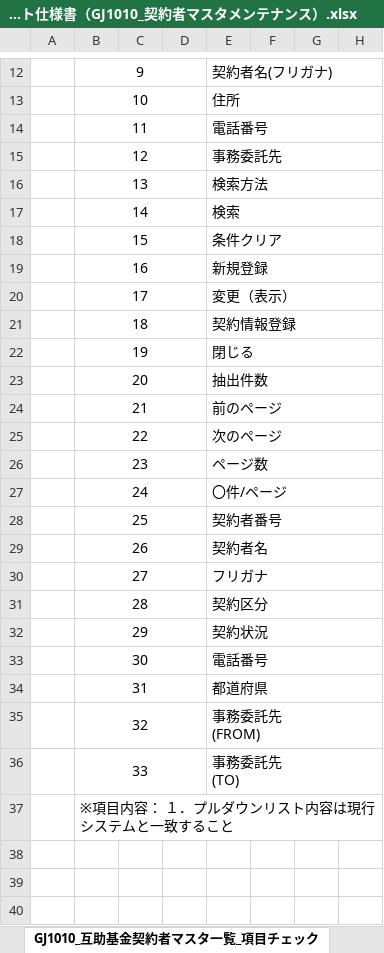
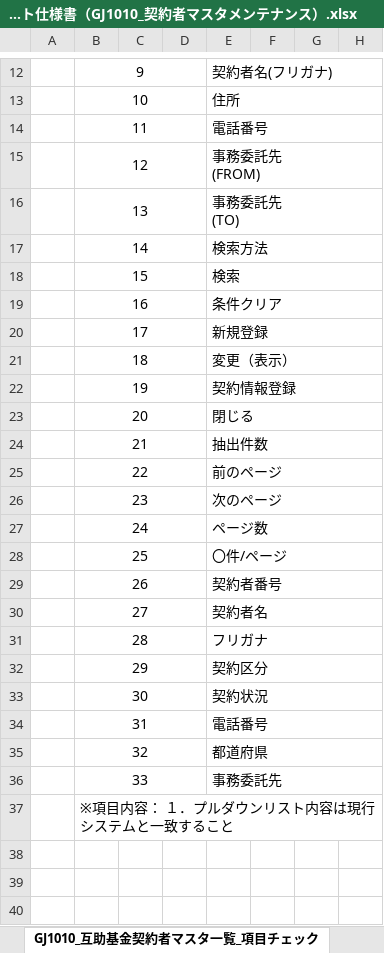
Before and after one commit to tujinrong/youkei, an Excel workbook: Documents/50.単体テスト/01_単体テスト設計/比較テスト仕様書（GJ1010_契約者マスタメンテナンス）.xlsx, sheet GJ1010_互助基金契約者マスタ一覧_項目チェック, drawn as a sheet; only a part is shown, gaps mark what is left out; values as stored, in another font and other column widths than the file's, no borders; conditional formats not drawn; ↵ is a line break in a cell; the diff names each change by its address in the sheet, - before the commit and + after, or states it on an @@ line.

```diff
--- a/Documents/50.単体テスト/01_単体テスト設計/比較テスト仕様書（GJ1010_契約者マスタメンテナンス）.xlsx (sheet GJ1010_互助基金契約者マスタ一覧_項目チェック)
+++ b/Documents/50.単体テスト/01_単体テスト設計/比較テスト仕様書（GJ1010_契約者マスタメンテナンス）.xlsx (sheet GJ1010_互助基金契約者マスタ一覧_項目チェック)
-E15: 事務委託先
+E15: 事務委託先 ↵ (FROM)
-E16: 検索方法
+E16: 事務委託先 ↵ (TO)
-E17: 検索
+E17: 検索方法
-E18: 条件クリア
+E18: 検索
-E19: 新規登録
+E19: 条件クリア
-E20: 変更（表示）
+E20: 新規登録
-E21: 契約情報登録
+E21: 変更（表示）
-E22: 閉じる
+E22: 契約情報登録
-E23: 抽出件数
+E23: 閉じる
-E24: 前のページ
+E24: 抽出件数
-E25: 次のページ
+E25: 前のページ
-E26: ページ数
+E26: 次のページ
-E27: 〇件/ページ
+E27: ページ数
-E28: 契約者番号
+E28: 〇件/ページ
-E29: 契約者名
+E29: 契約者番号
-E30: フリガナ
+E30: 契約者名
-E31: 契約区分
+E31: フリガナ
-E32: 契約状況
+E32: 契約区分
-E33: 電話番号
+E33: 契約状況
-E34: 都道府県
+E34: 電話番号
-E35: 事務委託先 ↵ (FROM)
+E35: 都道府県
-E36: 事務委託先 ↵ (TO)
+E36: 事務委託先
```
Also changed, not shown: sheet GJ1011_互助基金契約者マスタメンテナンス_項目チェック, sheet GJ1011_互助基金契約者マスタメンテナンス_チェックリスト, formulas that keep their value, Documents/50.単体テスト/01_単体テスト設計/比較テスト仕様書（GJ8010_コードマスタメンテナンス）.xlsx, Documents/50.単体テスト/01_単体テスト設計/比較テスト仕様書（GJ8020_処理年度マスタメンテナンス）.xlsx, 1 other file.
